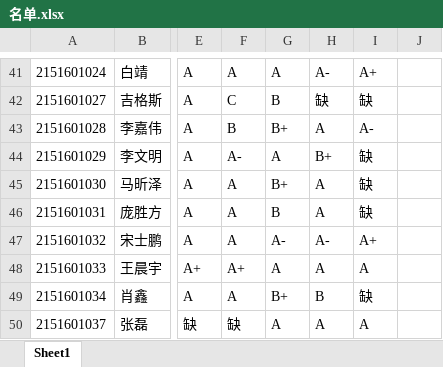
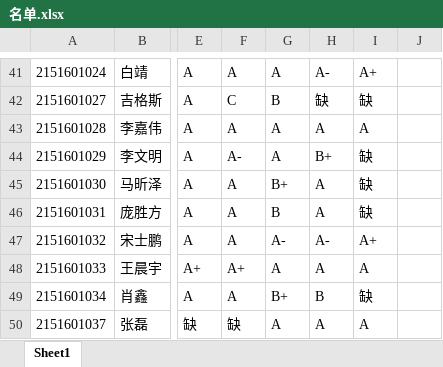
Before and after one commit to hzqhaqhgs/homework, an Excel workbook: 名单.xlsx, sheet Sheet1, drawn as a sheet; only a part is shown, gaps mark what is left out; values as stored, in another font and other column widths than the file's, no borders; the diff names each change by its address in the sheet, - before the commit and + after, or states it on an @@ line.

Commit message:
15级

```diff
--- a/名单.xlsx (sheet Sheet1)
+++ b/名单.xlsx (sheet Sheet1)
-F43: B
+F43: A
-G43: B+
+G43: A
-I43: A-
+I43: A
```
